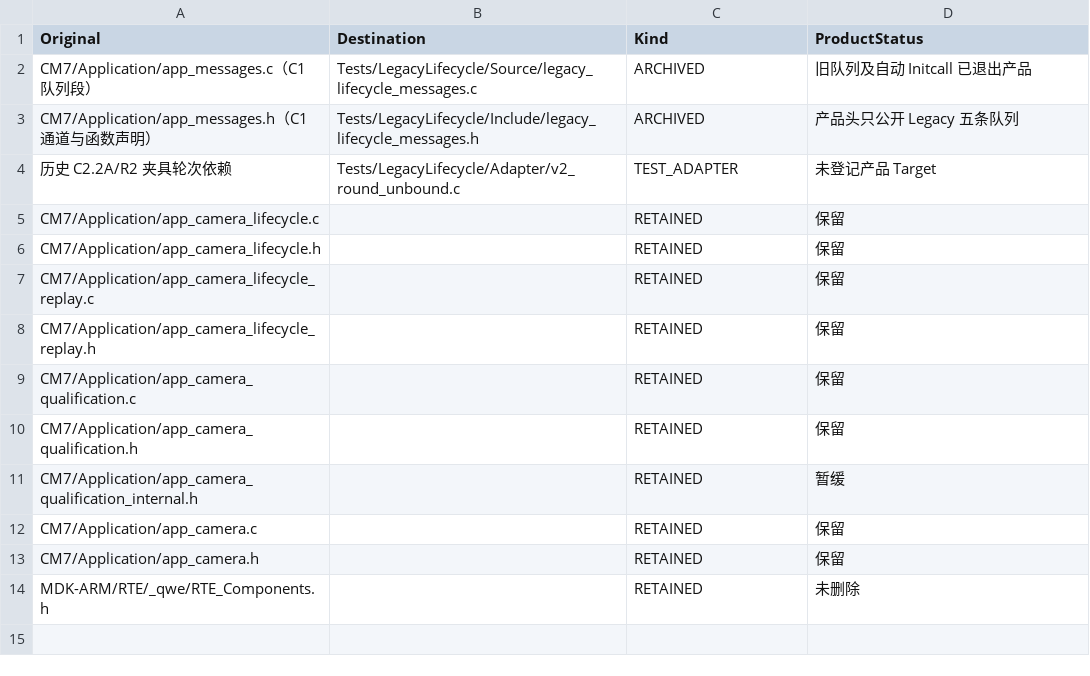
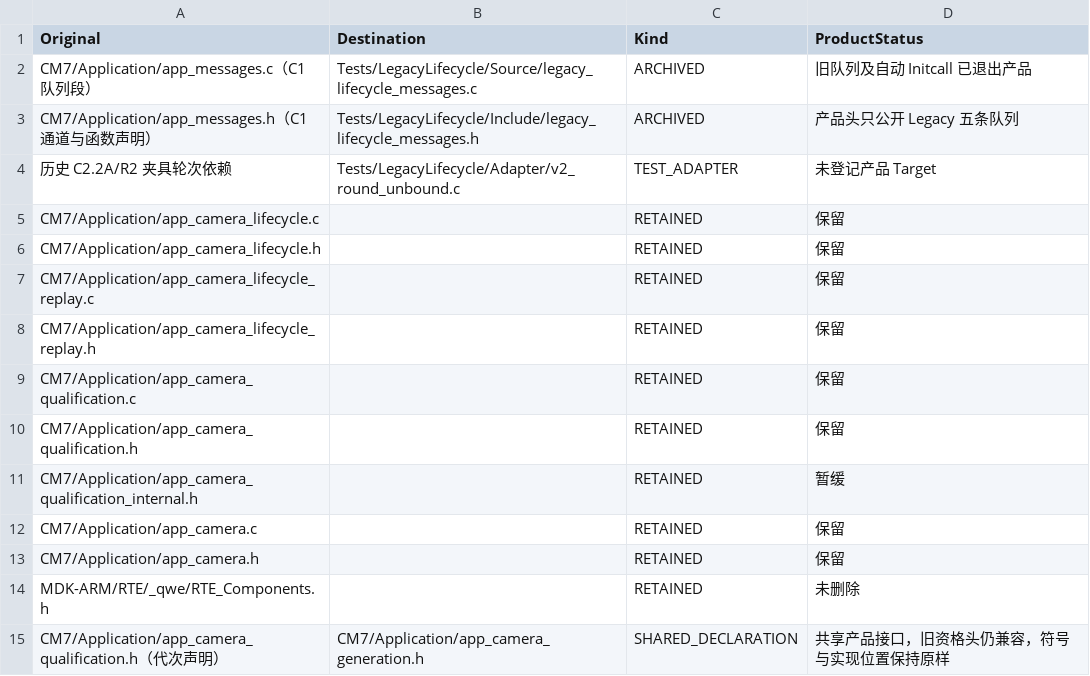
Before and after one commit to ruk93668-creator/h7_mac, a CSV file: Docs/Architecture/V2/RepositoryCleanup/RepositoryCleanup_ArchiveManifest.csv, drawn as a sheet.

```diff
--- a/Docs/Architecture/V2/RepositoryCleanup/RepositoryCleanup_ArchiveManifest.csv
+++ b/Docs/Architecture/V2/RepositoryCleanup/RepositoryCleanup_ArchiveManifest.csv
@@ -14 +14,2 @@ CM7/Application/app_camera.h,,RETAINED,保留
 MDK-ARM/RTE/_qwe/RTE_Components.h,,RETAINED,未删除
+CM7/Application/app_camera_qualification.h（代次声明）,CM7/Application/app_camera_generation.h,SHARED_DECLARATION,共享产品接口，旧资格头仍兼容，符号与实现位置保持原样
```
Also changed, not shown: Docs/Architecture/V2/RepositoryCleanup/RepositoryCleanup_AuditMatrix.csv, 9 other files.
